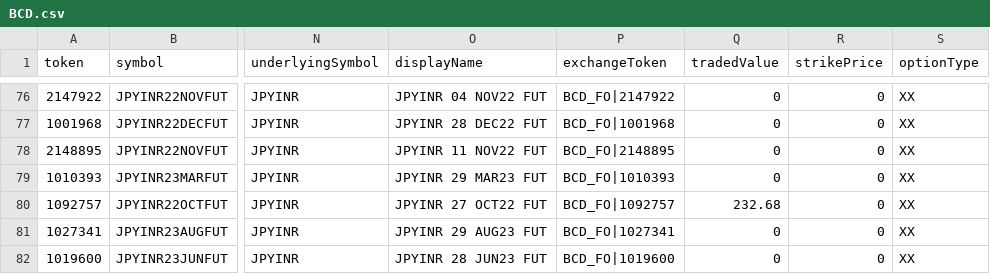
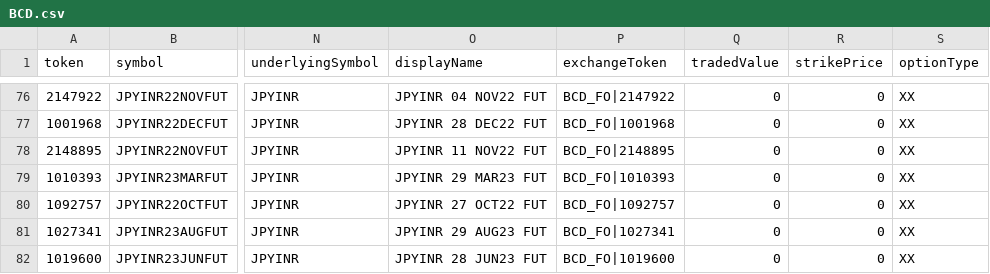
Before and after one commit to TechfaneTechnologies/upstox-master-contracts, a CSV file: csv/BCD.csv, drawn as a sheet; only a part is shown, gaps mark what is left out; the diff covers the shown part only; the diff names each change by its address in the sheet, - before the commit and + after, or states it on an @@ line.

```diff
--- a/csv/BCD.csv
+++ b/csv/BCD.csv
-Q80 (tradedValue): 232.68
+Q80 (tradedValue): 0
```
Also changed, not shown: 10 edited cells elsewhere in this file, 8 other files.
